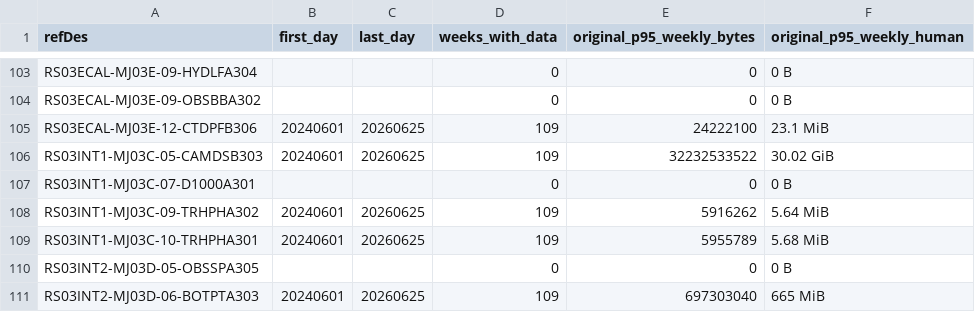
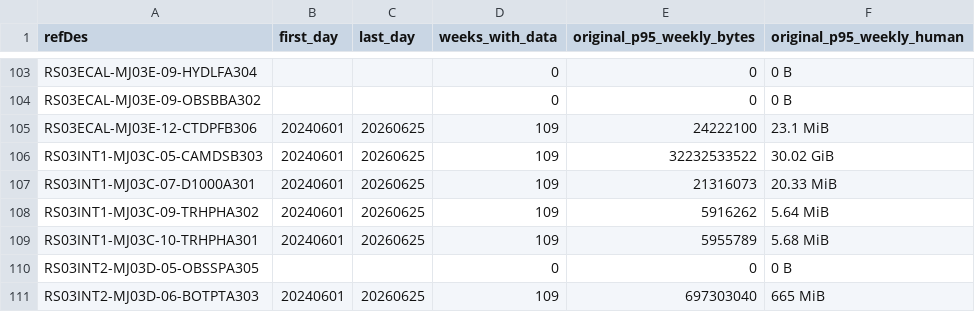
Before and after one commit to OOI-CabledArray/kpis, a CSV file: original_expected.csv, drawn as a sheet; only a part is shown, gaps mark what is left out.

```diff
--- a/original_expected.csv
+++ b/original_expected.csv
@@ -106,3 +106,3 @@ RS03ECAL-MJ03E-12-CTDPFB306,20240601,20260625,109,24222100,23.1 MiB
 RS03INT1-MJ03C-05-CAMDSB303,20240601,20260625,109,32232533522,30.02 GiB
-RS03INT1-MJ03C-07-D1000A301,,,0,0,0 B
+RS03INT1-MJ03C-07-D1000A301,20240601,20260625,109,21316073,20.33 MiB
 RS03INT1-MJ03C-09-TRHPHA302,20240601,20260625,109,5916262,5.64 MiB
```
Also changed, not shown: 2 other files.
